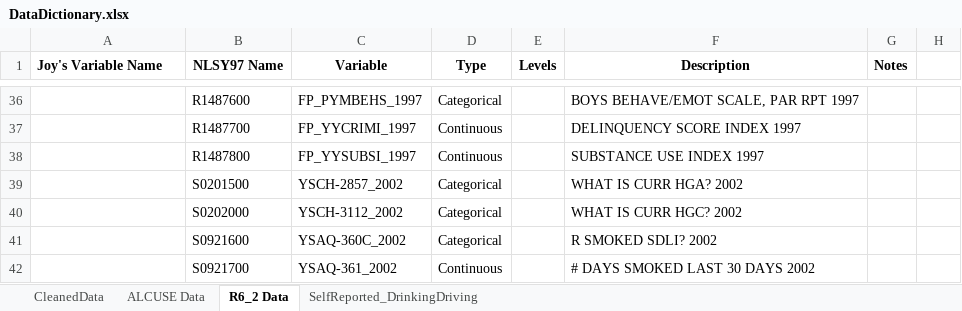
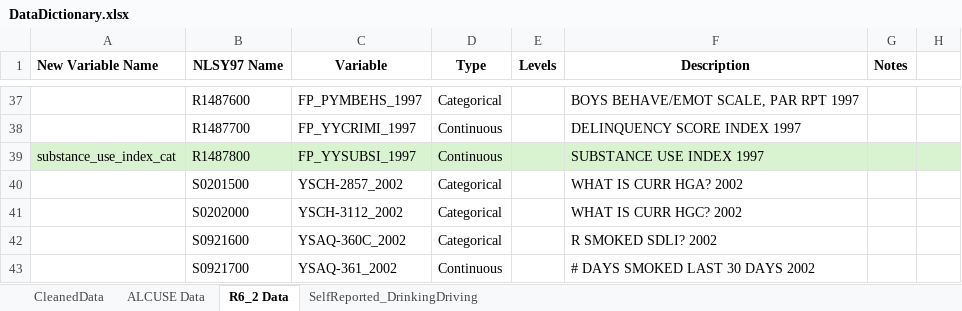
Before and after one commit to ainsleylotito/R01_Aim1H1, an Excel workbook: CleanData/DataDictionary.xlsx, sheet R6_2 Data, drawn as a sheet; only a part is shown, gaps mark what is left out; values as stored, in another font and other column widths than the file's, no borders; addresses are those after the commit; the diff covers the shown part only; the diff names each change by its address in the sheet, - before the commit and + after, or states it on an @@ line.

Commit message:
Cleaning R6_2 data.

```diff
--- a/CleanData/DataDictionary.xlsx (sheet R6_2 Data)
+++ b/CleanData/DataDictionary.xlsx (sheet R6_2 Data)
-A1: Joy's Variable Name
+A1: New Variable Name
-A39 (New Variable Name): (empty)
+A39 (New Variable Name): substance_use_index_cat
-A39:H39 fill: none
+A39:H39 fill: #D9F2D0
```
Also changed, not shown: 1 added row, 22 edited cells and cell formats elsewhere in this sheet, sheet CleanedData, sheet SelfReported_DrinkingDriving, sheet ALCUSE Data, 2 other files.
